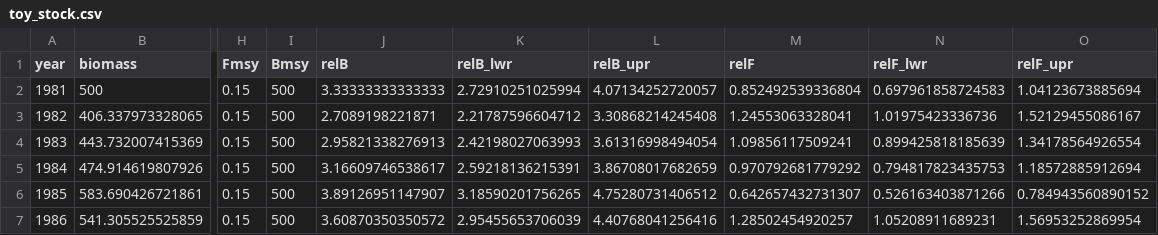
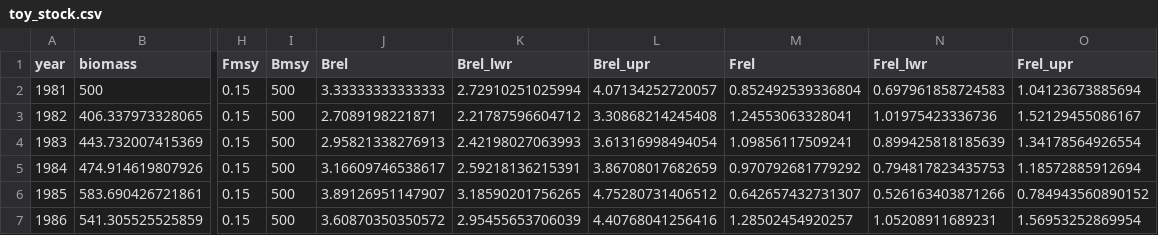
Before and after one commit to nafc-assess/NAFOdown, a CSV file: data-raw/toy_stock.csv, drawn as a sheet; only a part is shown, gaps mark what is left out; the diff names each change by its address in the sheet, - before the commit and + after, or states it on an @@ line.

Commit message:
Simple rename of toy_stock columns

```diff
--- a/data-raw/toy_stock.csv
+++ b/data-raw/toy_stock.csv
-J1: relB
+J1: Brel
-K1: relB_lwr
+K1: Brel_lwr
-L1: relB_upr
+L1: Brel_upr
-M1: relF
+M1: Frel
-N1: relF_lwr
+N1: Frel_lwr
-O1: relF_upr
+O1: Frel_upr
```
Also changed, not shown: 7 other files.
